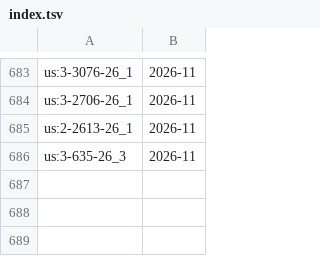
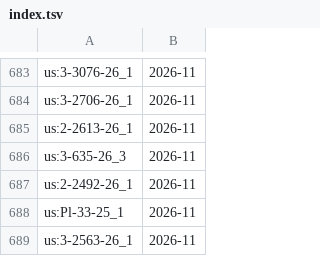
Before and after one commit to davzavada/IP-rss-feed, a TSV file: data/judikatura/us/index.tsv, drawn as a sheet; only a part is shown, gaps mark what is left out; the diff names each change by its address in the sheet, - before the commit and + after, or states it on an @@ line.

```diff
--- a/data/judikatura/us/index.tsv
+++ b/data/judikatura/us/index.tsv
+row 687: us:2-2492-26_1 | 2026-11
+row 688: us:Pl-33-25_1 | 2026-11
+row 689: us:3-2563-26_1 | 2026-11
```
Also changed, not shown: data/judikatura/ns/index.tsv, data/judikatura/nss/index.tsv, 14 other files.
